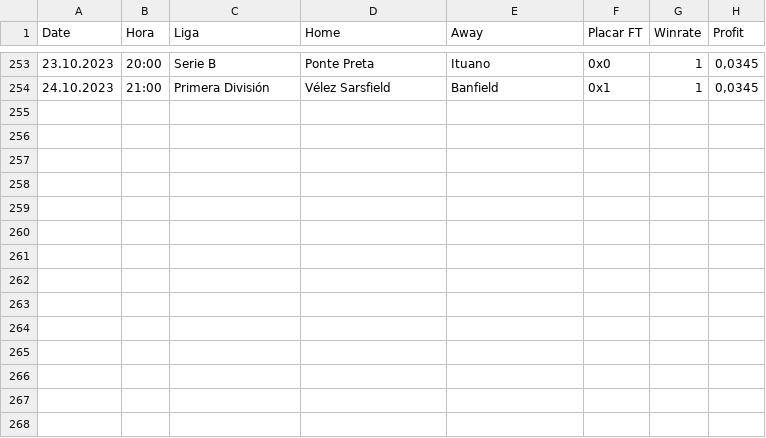
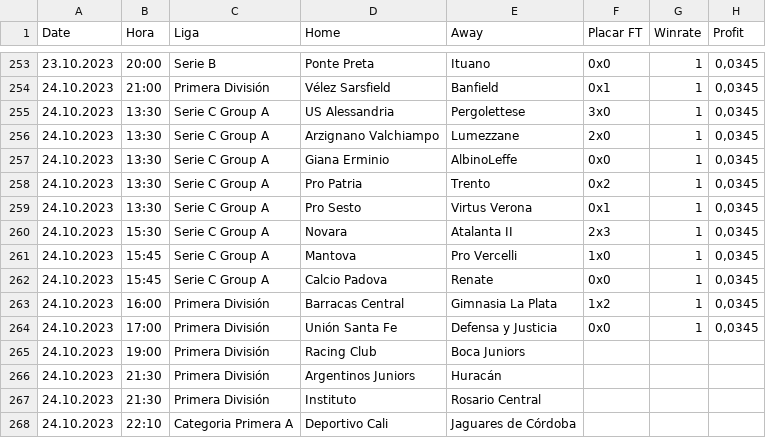
Before and after one commit to scooby75/bdfootball, a CSV file: tips_lay_goleada_visitante_geral.csv, drawn as a sheet; only a part is shown, gaps mark what is left out; the diff names each change by its address in the sheet, - before the commit and + after, or states it on an @@ line.

```diff
--- a/tips_lay_goleada_visitante_geral.csv
+++ b/tips_lay_goleada_visitante_geral.csv
+row 255: 24.10.2023 | 13:30 | Serie C Group A | US Alessandria | Pergolettese | 3x0 | 1 | 0,0345
+row 256: 24.10.2023 | 13:30 | Serie C Group A | Arzignano Valchiampo | Lumezzane | 2x0 | 1 | 0,0345
+row 257: 24.10.2023 | 13:30 | Serie C Group A | Giana Erminio | AlbinoLeffe | 0x0 | 1 | 0,0345
+row 258: 24.10.2023 | 13:30 | Serie C Group A | Pro Patria | Trento | 0x2 | 1 | 0,0345
+row 259: 24.10.2023 | 13:30 | Serie C Group A | Pro Sesto | Virtus Verona | 0x1 | 1 | 0,0345
+row 260: 24.10.2023 | 15:30 | Serie C Group A | Novara | Atalanta II | 2x3 | 1 | 0,0345
+row 261: 24.10.2023 | 15:45 | Serie C Group A | Mantova | Pro Vercelli | 1x0 | 1 | 0,0345
+row 262: 24.10.2023 | 15:45 | Serie C Group A | Calcio Padova | Renate | 0x0 | 1 | 0,0345
+row 263: 24.10.2023 | 16:00 | Primera División | Barracas Central | Gimnasia La Plata | 1x2 | 1 | 0,0345
+row 264: 24.10.2023 | 17:00 | Primera División | Unión Santa Fe | Defensa y Justicia | 0x0 | 1 | 0,0345
+row 265: 24.10.2023 | 19:00 | Primera División | Racing Club | Boca Juniors
+row 266: 24.10.2023 | 21:30 | Primera División | Argentinos Juniors | Huracán
+row 267: 24.10.2023 | 21:30 | Primera División | Instituto | Rosario Central
+row 268: 24.10.2023 | 22:10 | Categoria Primera A | Deportivo Cali | Jaguares de Córdoba
```
Also changed, not shown: Jogos_do_Dia_FS.csv, Predict.csv, 9 other files.
